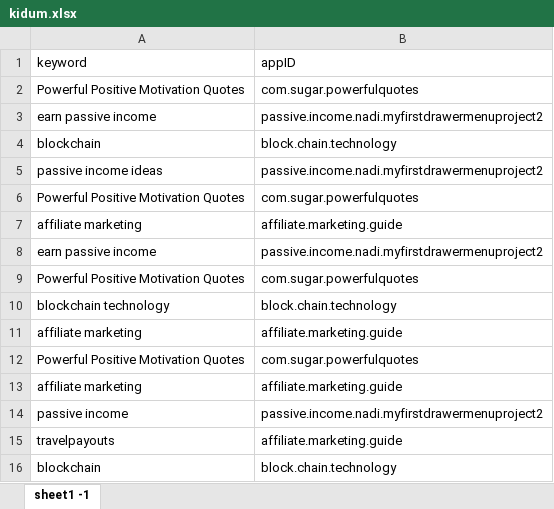
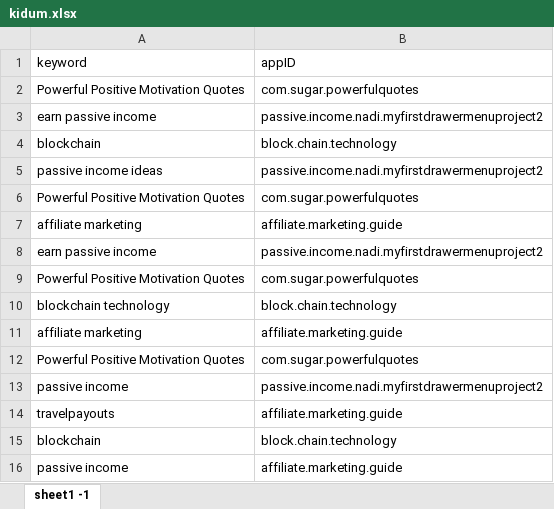
Before and after one commit to sugarderryfire/awsMultiThreadSheet, an Excel workbook: kidum.xlsx, sheet sheet1 -1, drawn as a sheet; values as stored, in another font and other column widths than the file's, no borders; removed rows and columns are numbered as before the commit, all else as after; the diff names each change by its address in the sheet, - before the commit and + after, or states it on an @@ line.

Commit message:
Add files via upload

```diff
--- a/kidum.xlsx (sheet sheet1 -1)
+++ b/kidum.xlsx (sheet sheet1 -1)
-row 13: affiliate marketing | affiliate.marketing.guide
+row 16: passive income | affiliate.marketing.guide
```
